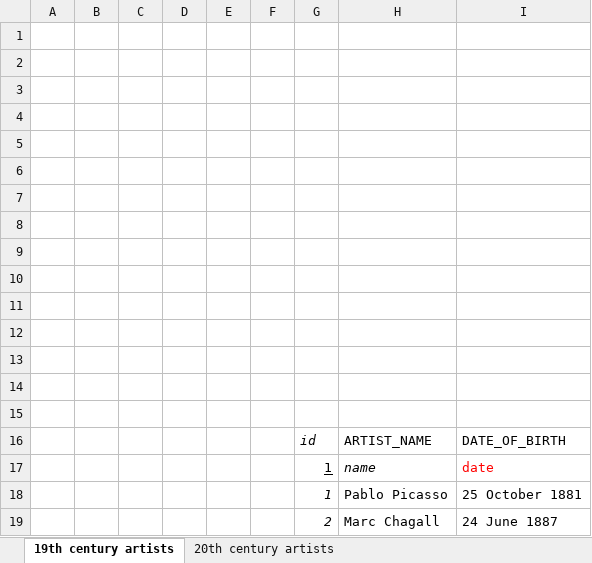
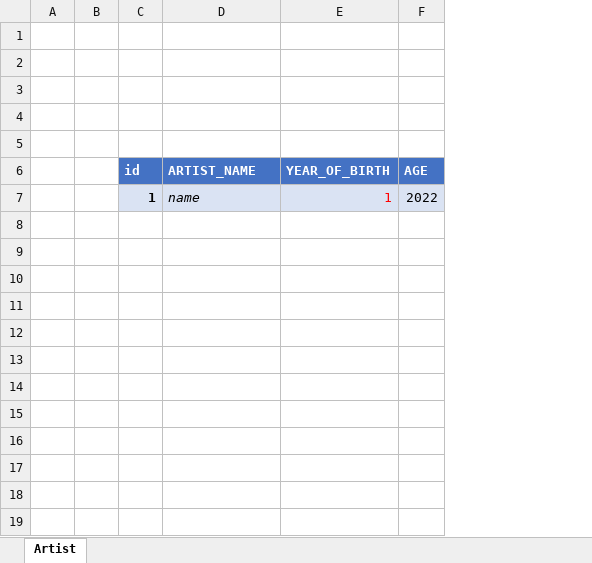
Before and after one commit to Ivan-nikitko/ApachePOITest, an Excel workbook: WriteTestBook.xlsx, sheet Artist, drawn as a sheet; values as stored, in another font and other column widths than the file's, no borders; table styles not drawn; removed rows and columns are numbered as before the commit, all else as after; the diff names each change by its address in the sheet, - before the commit and + after, or states it on an @@ line.

```diff
--- a/WriteTestBook.xlsx (sheet Artist)
+++ b/WriteTestBook.xlsx (sheet Artist)
-sheet tab: 19th century artists
+sheet tab: Artist
-sheet tab: 20th century artists
-column C, empty
-column D, empty
-column E, empty
-column F, empty
-column I (DATE_OF_BIRTH), row 17: date
+column E (YEAR_OF_BIRTH), row 7: 1
+column F (AGE), row 7: 2022
-row 1: (empty)
-row 2: (empty)
-row 3: (empty)
-row 4: (empty)
-row 5: (empty)
-row 6: (empty)
-row 7: (empty)
-row 8: (empty)
-row 9: (empty)
-row 10: (empty)
@@ C6:D6 fill: none → #4472C4, bold: off → on, text colour: black → #FFFFFF @@
-C6 italic: on
+C6 italic: off
-C7 bold: off
+C7 bold: on
-C7:D7 fill: none
+C7:D7 fill: #DAE3F3
-C7 underline: on
+C7 underline: off
-row 18:  |  |  |  |  |  | 1 | Pablo Picasso | 25 October 1881
-row 19:  |  |  |  |  |  | 2 | Marc Chagall | 24 June 1887
```
Also changed, not shown: 2 other files.
